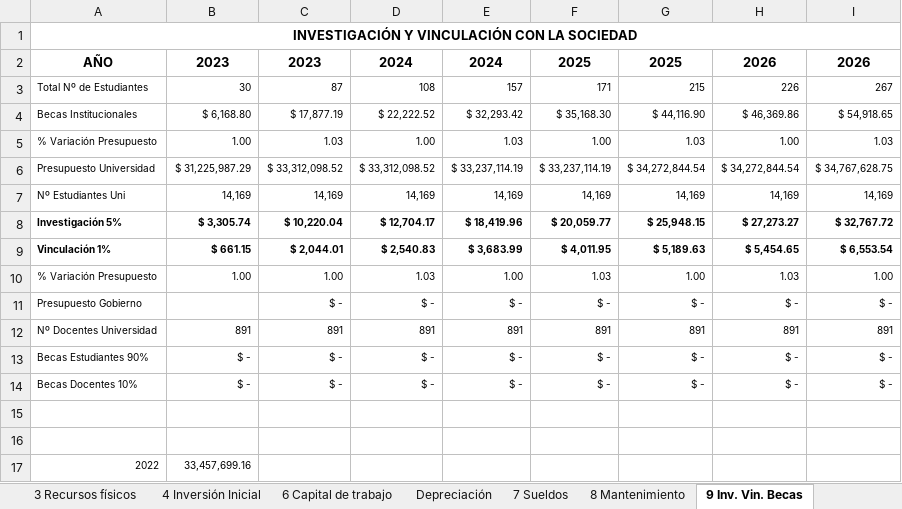
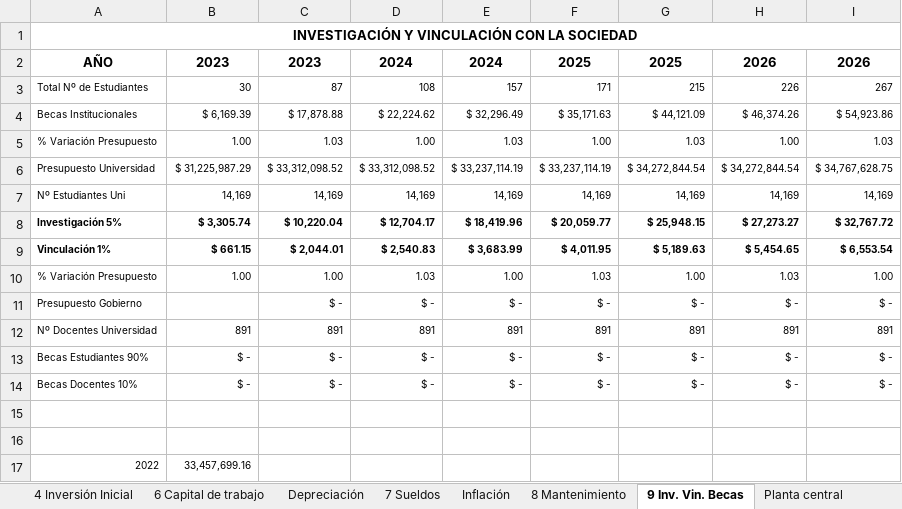
Before and after one commit to Miguels5847/SistemaAranceles, an Excel workbook: docs/Matriz Fin. Sistemas Computacionales-MATRIZ y LA TRONCAL -Historico PRUEB.xlsx, sheet 9 Inv. Vin. Becas, drawn as a sheet; values as stored, in another font and other column widths than the file's, no borders; removed rows and columns are numbered as before the commit, all else as after; the diff names each change by its address in the sheet, - before the commit and + after, or states it on an @@ line.

Commit message:
Corrección de Datos Institucionales

```diff
--- a/docs/Matriz Fin. Sistemas Computacionales-MATRIZ y LA TRONCAL -Historico PRUEB.xlsx (sheet 9 Inv. Vin. Becas)
+++ b/docs/Matriz Fin. Sistemas Computacionales-MATRIZ y LA TRONCAL -Historico PRUEB.xlsx (sheet 9 Inv. Vin. Becas)
-row 4: Becas Institucionales | $ 6,168.80 | $ 17,877.19 | $ 22,222.52 | $ 32,293.42 | $ 35,168.30 | $ 44,116.90 | $ 46,369.86 | $ 54,918.65
+row 4: Becas Institucionales | $ 6,169.39 | $ 17,878.88 | $ 22,224.62 | $ 32,296.49 | $ 35,171.63 | $ 44,121.09 | $ 46,374.26 | $ 54,923.86
```
Also changed, not shown: sheet 5 Demanda, sheet 10 Costos y Gastos, sheet 12 Pérdidas y Ganancias, sheet 16 Flujo de Fondos, sheet Perio. recup. Inversión, sheet 11 Costo de la Carrera, 10 more sheets, other sheet tabs, hidden cells, charts or pictures, 1 other file.
